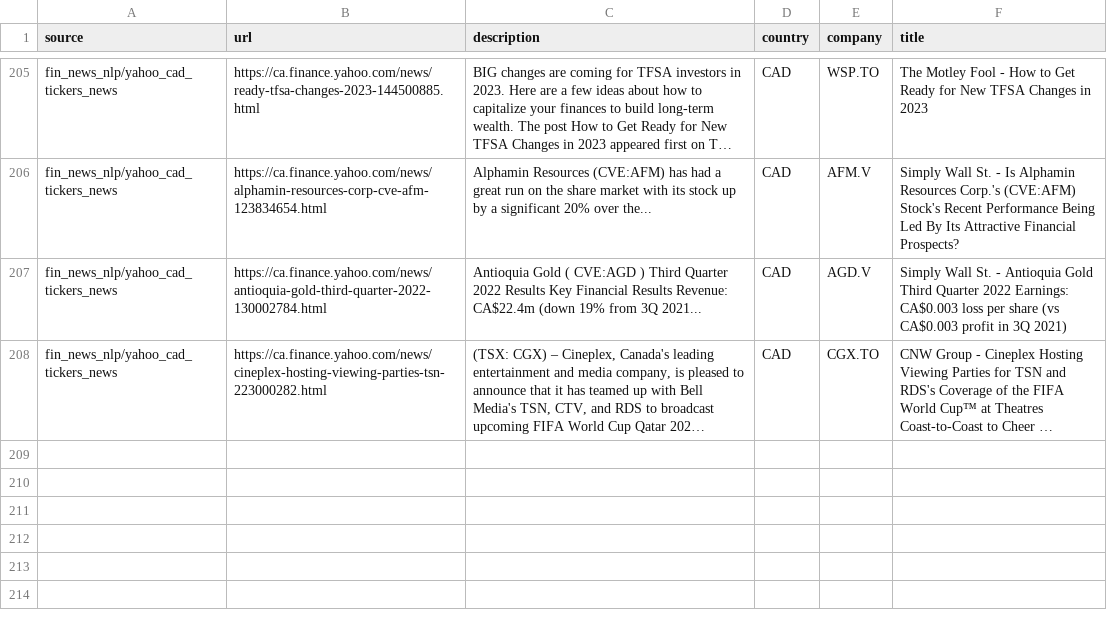
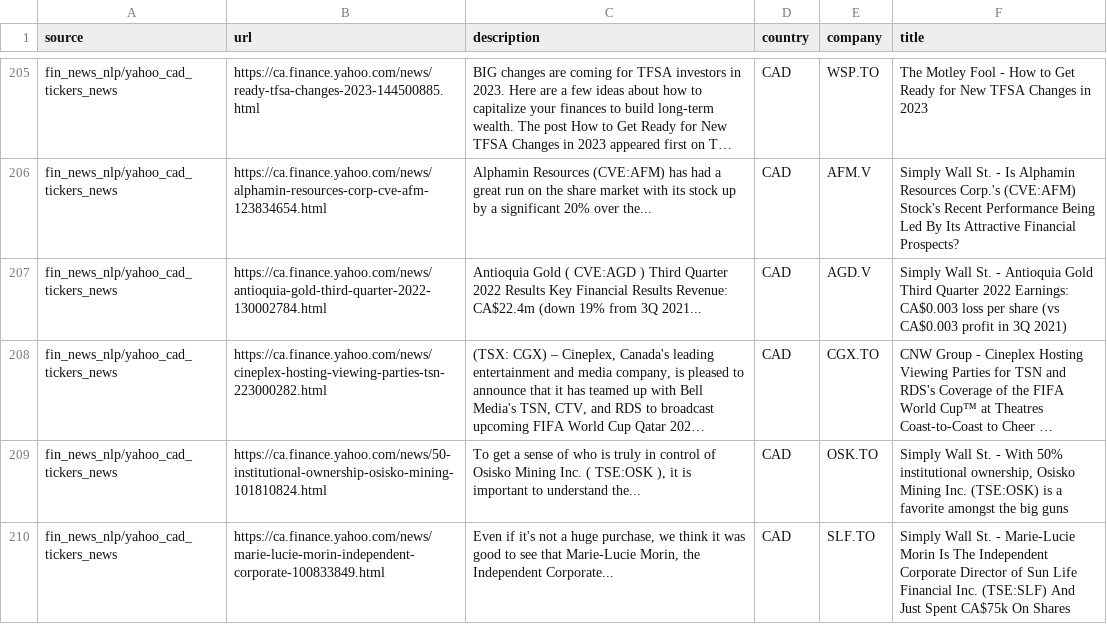
Before and after one commit to dli-invest/reccomendation-engine, a CSV file: ref/training/2022-11-28.csv, drawn as a sheet; only a part is shown, gaps mark what is left out; long unchanged cells end in …; the diff names each change by its address in the sheet, - before the commit and + after, or states it on an @@ line.

```diff
--- a/ref/training/2022-11-28.csv
+++ b/ref/training/2022-11-28.csv
+row 209: fin_news_nlp/yahoo_cad_tickers_news | https://ca.finance.yahoo.com/news/50-institutional-ownership-osisko-mining-101810824.html | To get a sense of who is truly in control of Osisko Mining Inc. ( TSE:OSK ), it is important to understand the... | CAD | OSK.TO | Simply Wall St. - With 50% institutional ownership, Osisko Mining Inc. (TSE:OSK) is a favorite amongst the big guns
+row 210: fin_news_nlp/yahoo_cad_tickers_news | https://ca.finance.yahoo.com/news/marie-lucie-morin-independent-corporate-100833849.html | Even if it's not a huge purchase, we think it was good to see that Marie-Lucie Morin, the Independent Corporate... | CAD | SLF.TO | Simply Wall St. - Marie-Lucie Morin Is The Independent Corporate Director of Sun Life Financial Inc. (TSE:SLF) And Just Spent CA$75k On Shares
```
Also changed, not shown: 1 other file.
